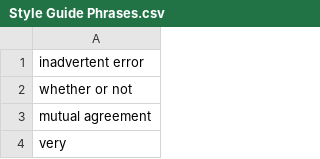
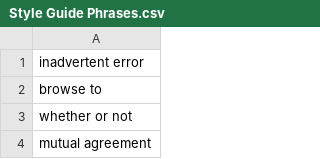
Before and after one commit to marcinwalczak2/HTML-Doc-Scanner, a CSV file: data/Style Guide Phrases.csv (was Style Guide Phrases.csv), drawn as a sheet; only a part is shown; the shorter side is filled out with more unchanged rows.

```diff
--- a/Style Guide Phrases.csv
+++ b/data/Style Guide Phrases.csv
@@ -1,2 +1,3 @@
 inadvertent error
+browse to
 whether or not
```
Also changed, not shown: 10 other files.
